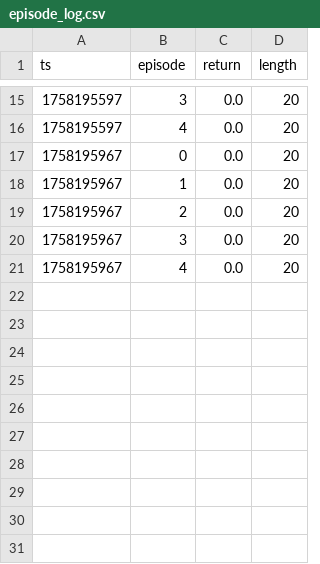
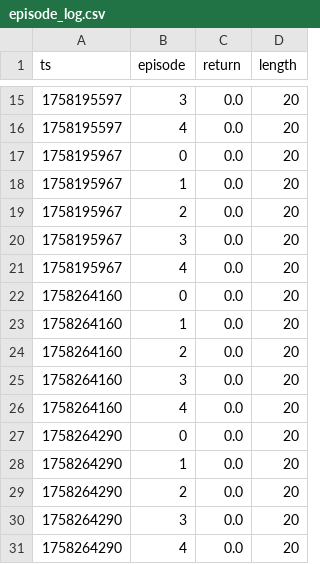
Before and after one commit to yerimyr/SimPy_JobDispatching, a CSV file: runs/episode_log.csv, drawn as a sheet; only a part is shown, gaps mark what is left out; the diff names each change by its address in the sheet, - before the commit and + after, or states it on an @@ line.

```diff
--- a/runs/episode_log.csv
+++ b/runs/episode_log.csv
+row 22: 1758264160 | 0 | 0.0 | 20
+row 23: 1758264160 | 1 | 0.0 | 20
+row 24: 1758264160 | 2 | 0.0 | 20
+row 25: 1758264160 | 3 | 0.0 | 20
+row 26: 1758264160 | 4 | 0.0 | 20
+row 27: 1758264290 | 0 | 0.0 | 20
+row 28: 1758264290 | 1 | 0.0 | 20
+row 29: 1758264290 | 2 | 0.0 | 20
+row 30: 1758264290 | 3 | 0.0 | 20
+row 31: 1758264290 | 4 | 0.0 | 20
```
Also changed, not shown: 9 other files.
